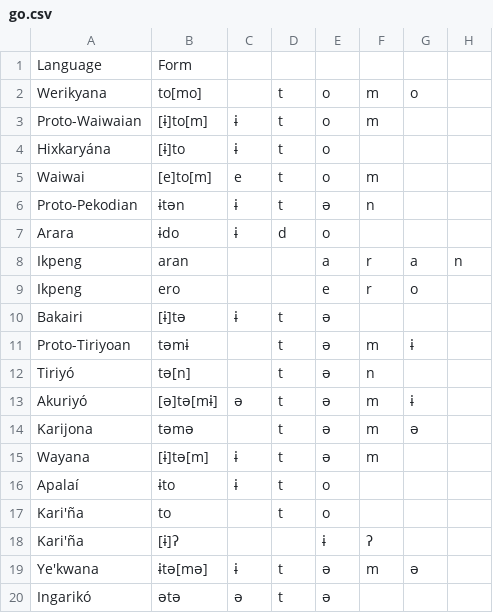
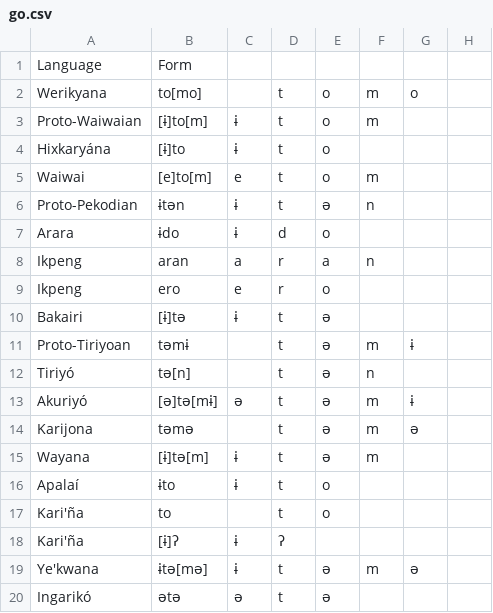
Before and after one commit to fmatter/cariban_irregular_1, a CSV file: workflow/data_output/go.csv, drawn as a sheet; only a part is shown; removed rows and columns are numbered as before the commit, all else as after; the diff names each change by its address in the sheet, - before the commit and + after, or states it on an @@ line.

```diff
--- a/workflow/data_output/go.csv
+++ b/workflow/data_output/go.csv
-C8: (empty)
+C8: a
-D8: (empty)
+D8: r
-F8: r
+F8: n
-G8: a
+G8: (empty)
-H8: n
+H8: (empty)
-row 9: Ikpeng | ero |  |  | e | r | o
+row 9: Ikpeng | ero | e | r | o
-C18: (empty)
+C18: ɨ
-D18: (empty)
+D18: ʔ
-E18: ɨ
+E18: (empty)
-F18: ʔ
+F18: (empty)
```
Also changed, not shown: workflow/data_output/bathe_intr_1.csv, workflow/data_output/bathe_tr_1.csv, 50 other files.
